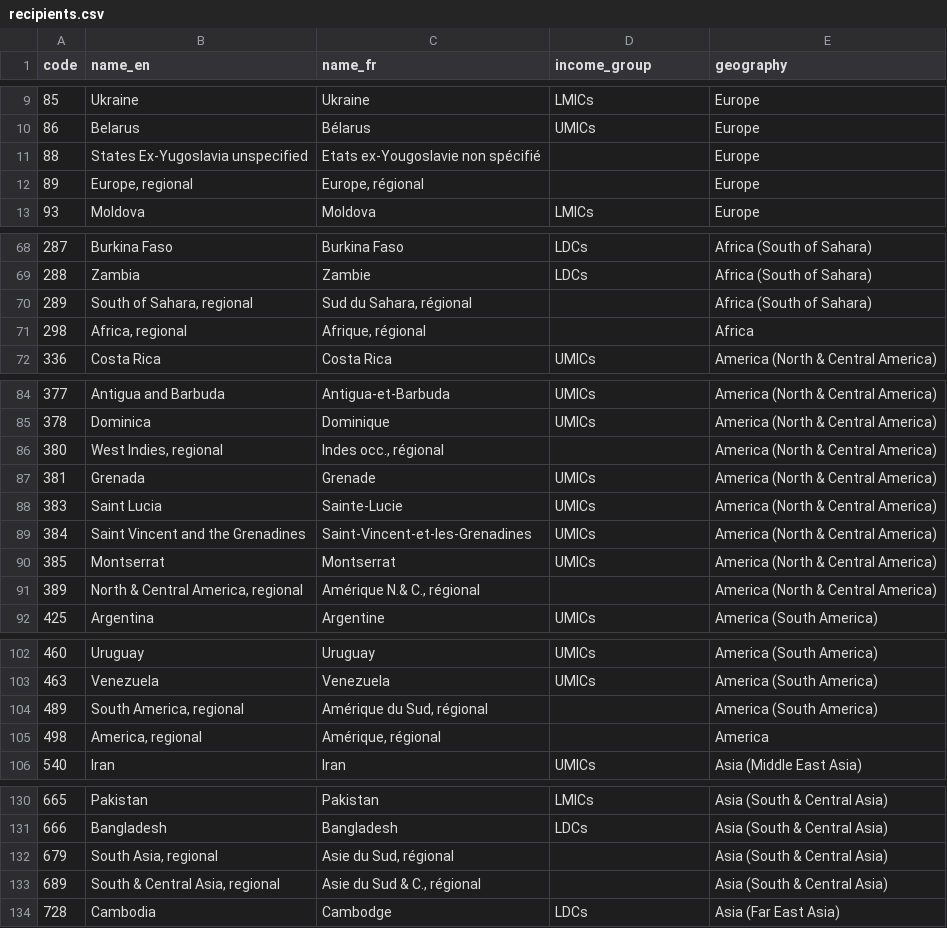
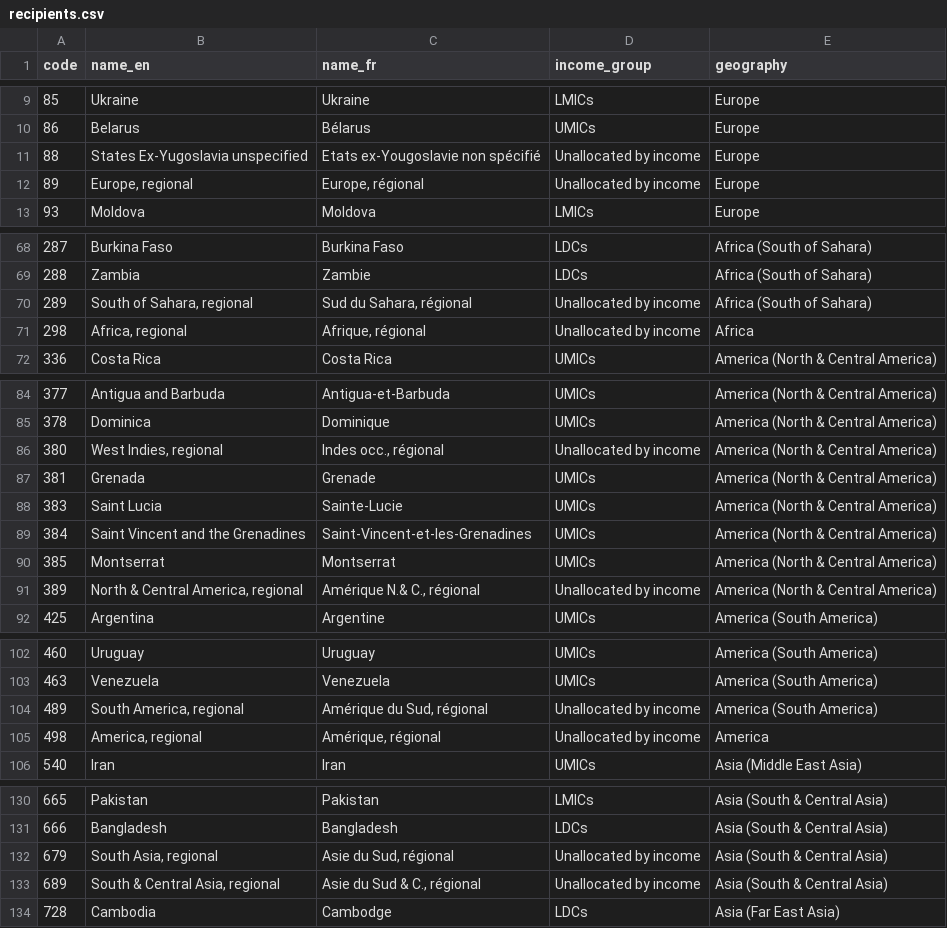
Before and after one commit to datasets/dac-and-crs-code-lists, a CSV file: data/recipients.csv, drawn as a sheet; only a part is shown, gaps mark what is left out; the diff covers the shown part only.

Commit message:
Explicity state income group
Part of the June 2018 update

```diff
--- a/data/recipients.csv
+++ b/data/recipients.csv
@@ -10,4 +10,4 @@
 "86","Belarus","Bélarus","UMICs","Europe"
-"88","States Ex-Yugoslavia unspecified","Etats ex-Yougoslavie non spécifié","","Europe"
-"89","Europe, regional","Europe, régional","","Europe"
+"88","States Ex-Yugoslavia unspecified","Etats ex-Yougoslavie non spécifié","Unallocated by income","Europe"
+"89","Europe, regional","Europe, régional","Unallocated by income","Europe"
 "93","Moldova","Moldova","LMICs","Europe"
@@ -69,4 +69,4 @@
 "288","Zambia","Zambie","LDCs","Africa (South of Sahara)"
-"289","South of Sahara, regional","Sud du Sahara, régional","","Africa (South of Sahara)"
-"298","Africa, regional","Afrique, régional","","Africa"
+"289","South of Sahara, regional","Sud du Sahara, régional","Unallocated by income","Africa (South of Sahara)"
+"298","Africa, regional","Afrique, régional","Unallocated by income","Africa"
 "336","Costa Rica","Costa Rica","UMICs","America (North & Central America)"
@@ -85,3 +85,3 @@
 "378","Dominica","Dominique","UMICs","America (North & Central America)"
-"380","West Indies, regional","Indes occ., régional","","America (North & Central America)"
+"380","West Indies, regional","Indes occ., régional","Unallocated by income","America (North & Central America)"
 "381","Grenada","Grenade","UMICs","America (North & Central America)"
@@ -90,3 +90,3 @@
 "385","Montserrat","Montserrat","UMICs","America (North & Central America)"
-"389","North & Central America, regional","Amérique N.& C., régional","","America (North & Central America)"
+"389","North & Central America, regional","Amérique N.& C., régional","Unallocated by income","America (North & Central America)"
 "425","Argentina","Argentine","UMICs","America (South America)"
@@ -103,4 +103,4 @@
 "463","Venezuela","Venezuela","UMICs","America (South America)"
-"489","South America, regional","Amérique du Sud, régional","","America (South America)"
-"498","America, regional","Amérique, régional","","America"
+"489","South America, regional","Amérique du Sud, régional","Unallocated by income","America (South America)"
+"498","America, regional","Amérique, régional","Unallocated by income","America"
 "540","Iran","Iran","UMICs","Asia (Middle East Asia)"
@@ -131,4 +131,4 @@
 "666","Bangladesh","Bangladesh","LDCs","Asia (South & Central Asia)"
-"679","South Asia, regional","Asie du Sud, régional","","Asia (South & Central Asia)"
-"689","South & Central Asia, regional","Asie du Sud & C., régional","","Asia (South & Central Asia)"
+"679","South Asia, regional","Asie du Sud, régional","Unallocated by income","Asia (South & Central Asia)"
+"689","South & Central Asia, regional","Asie du Sud & C., régional","Unallocated by income","Asia (South & Central Asia)"
 "728","Cambodia","Cambodge","LDCs","Asia (Far East Asia)"
```
Also changed, not shown: 7 edited cells elsewhere in this file.
